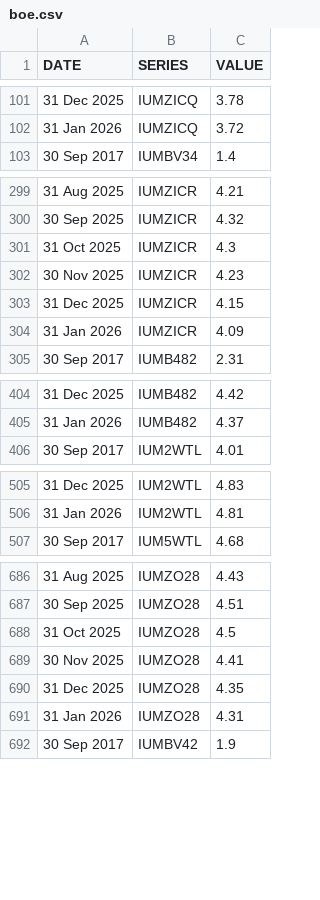
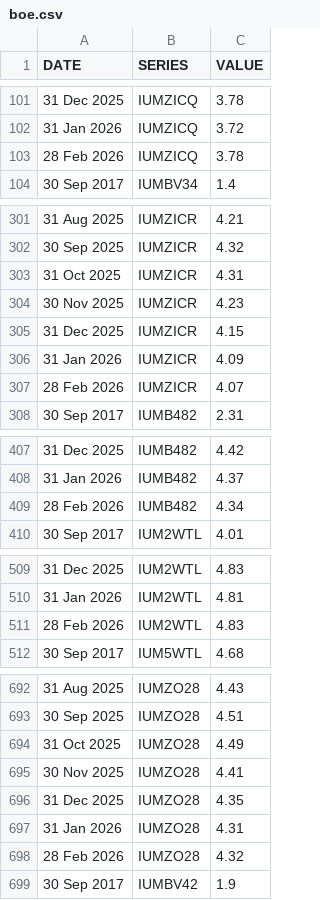
Before and after one commit to ONSdigital/bank-of-england-flat-data, a CSV file: boe.csv, drawn as a sheet; only a part is shown, gaps mark what is left out; the diff covers the shown part only.

```diff
--- a/boe.csv
+++ b/boe.csv
@@ -102,2 +102,3 @@ DATE,SERIES,VALUE
 31 Jan 2026,IUMZICQ,3.72
+28 Feb 2026,IUMZICQ,3.78
 30 Sep 2017,IUMBV34,1.4
@@ -300,3 +302,3 @@ DATE,SERIES,VALUE
 30 Sep 2025,IUMZICR,4.32
-31 Oct 2025,IUMZICR,4.3
+31 Oct 2025,IUMZICR,4.31
 30 Nov 2025,IUMZICR,4.23
@@ -304,2 +306,3 @@ DATE,SERIES,VALUE
 31 Jan 2026,IUMZICR,4.09
+28 Feb 2026,IUMZICR,4.07
 30 Sep 2017,IUMB482,2.31
@@ -405,2 +408,3 @@ DATE,SERIES,VALUE
 31 Jan 2026,IUMB482,4.37
+28 Feb 2026,IUMB482,4.34
 30 Sep 2017,IUM2WTL,4.01
@@ -506,2 +510,3 @@ DATE,SERIES,VALUE
 31 Jan 2026,IUM2WTL,4.81
+28 Feb 2026,IUM2WTL,4.83
 30 Sep 2017,IUM5WTL,4.68
@@ -687,3 +693,3 @@ DATE,SERIES,VALUE
 30 Sep 2025,IUMZO28,4.51
-31 Oct 2025,IUMZO28,4.5
+31 Oct 2025,IUMZO28,4.49
 30 Nov 2025,IUMZO28,4.41
@@ -691,2 +697,3 @@ DATE,SERIES,VALUE
 31 Jan 2026,IUMZO28,4.31
+28 Feb 2026,IUMZO28,4.32
 30 Sep 2017,IUMBV42,1.9
```
Also changed, not shown: 4 added rows and 10 edited cells elsewhere in this file, 1 other file.
